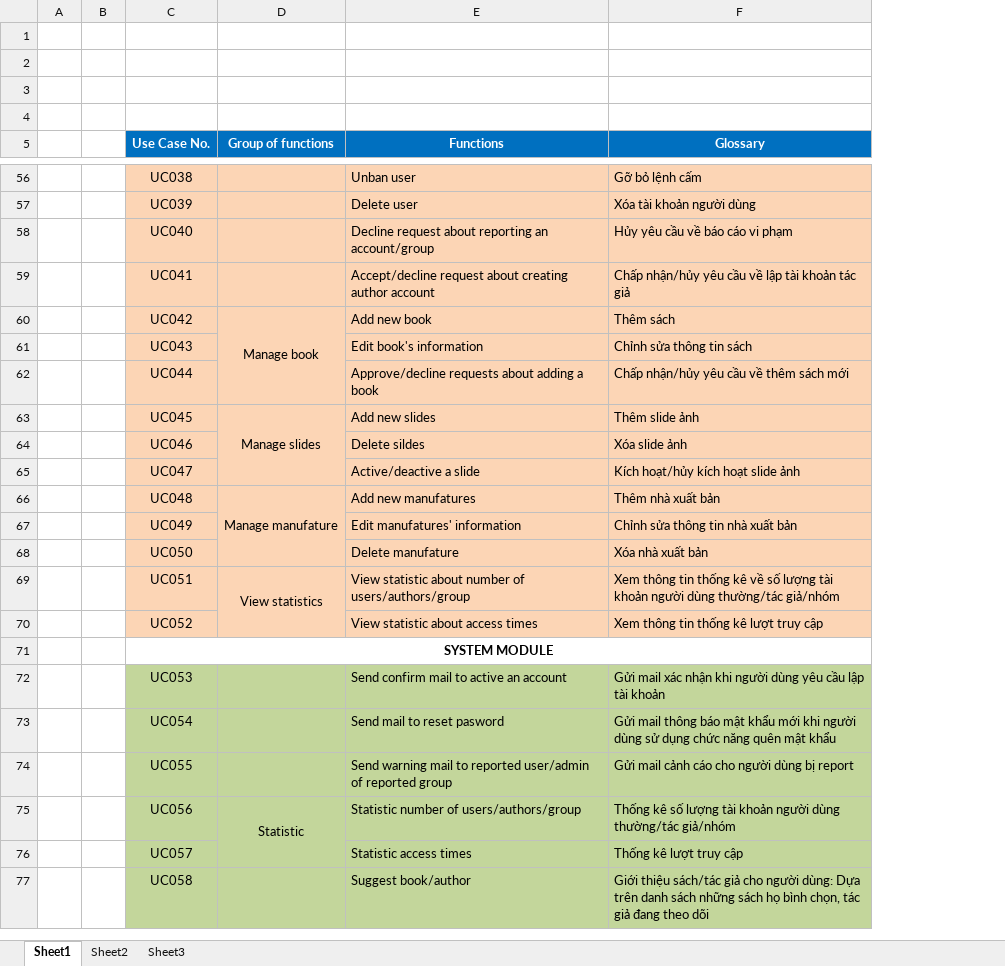
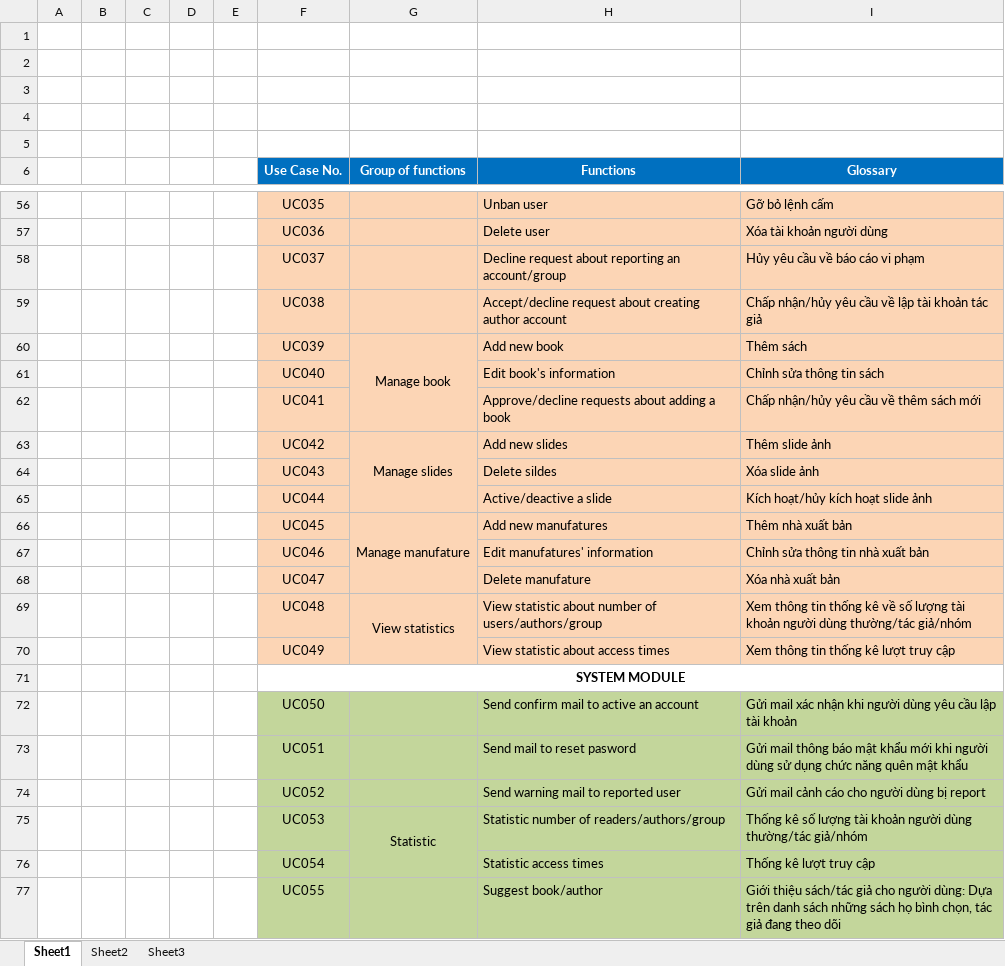
Before and after one commit to sangnvus/201609JS02, an Excel workbook: WIP/Users/HuyenPT/UseCase.xlsx, sheet Sheet1, drawn as a sheet; only a part is shown, gaps mark what is left out; values as stored, in another font and other column widths than the file's, no borders; addresses are those after the commit; the diff covers the shown part only; the diff names each change by its address in the sheet, - before the commit and + after, or states it on an @@ line.

Commit message:
Update UseCase

```diff
--- a/WIP/Users/HuyenPT/UseCase.xlsx (sheet Sheet1)
+++ b/WIP/Users/HuyenPT/UseCase.xlsx (sheet Sheet1)
+column C, empty
+column D, empty
+column E, empty
+row 1: (empty)
-F56 (Use Case No.): UC038
+F56 (Use Case No.): UC035
-F57 (Use Case No.): UC039
+F57 (Use Case No.): UC036
-F58 (Use Case No.): UC040
+F58 (Use Case No.): UC037
-F59 (Use Case No.): UC041
+F59 (Use Case No.): UC038
-F60 (Use Case No.): UC042
+F60 (Use Case No.): UC039
-F61 (Use Case No.): UC043
+F61 (Use Case No.): UC040
-F62 (Use Case No.): UC044
+F62 (Use Case No.): UC041
-F63 (Use Case No.): UC045
+F63 (Use Case No.): UC042
-F64 (Use Case No.): UC046
+F64 (Use Case No.): UC043
-F65 (Use Case No.): UC047
+F65 (Use Case No.): UC044
-F66 (Use Case No.): UC048
+F66 (Use Case No.): UC045
-F67 (Use Case No.): UC049
+F67 (Use Case No.): UC046
-F68 (Use Case No.): UC050
+F68 (Use Case No.): UC047
-F69 (Use Case No.): UC051
+F69 (Use Case No.): UC048
-F70 (Use Case No.): UC052
+F70 (Use Case No.): UC049
-F72 (Use Case No.): UC053
+F72 (Use Case No.): UC050
-F73 (Use Case No.): UC054
+F73 (Use Case No.): UC051
-F74 (Use Case No.): UC055
+F74 (Use Case No.): UC052
-H74 (Functions): …to reported user/admin of reported group
+H74 (Functions): …to reported user
-F75 (Use Case No.): UC056
+F75 (Use Case No.): UC053
-H75 (Functions): Statistic number of users/authors/group
+H75 (Functions): Statistic number of readers/authors/group
-F76 (Use Case No.): UC057
+F76 (Use Case No.): UC054
-F77 (Use Case No.): UC058
+F77 (Use Case No.): UC055
```
Also changed, not shown: 1 added row, 2 removed rows, 43 edited cells and merged cells elsewhere in this sheet.
